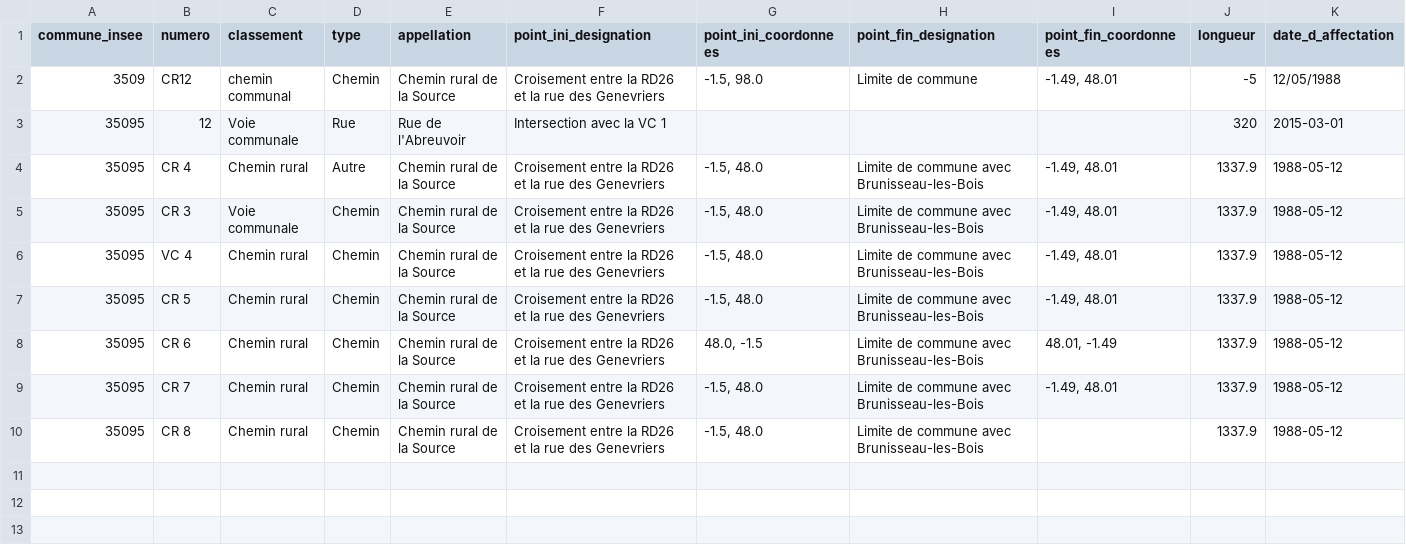
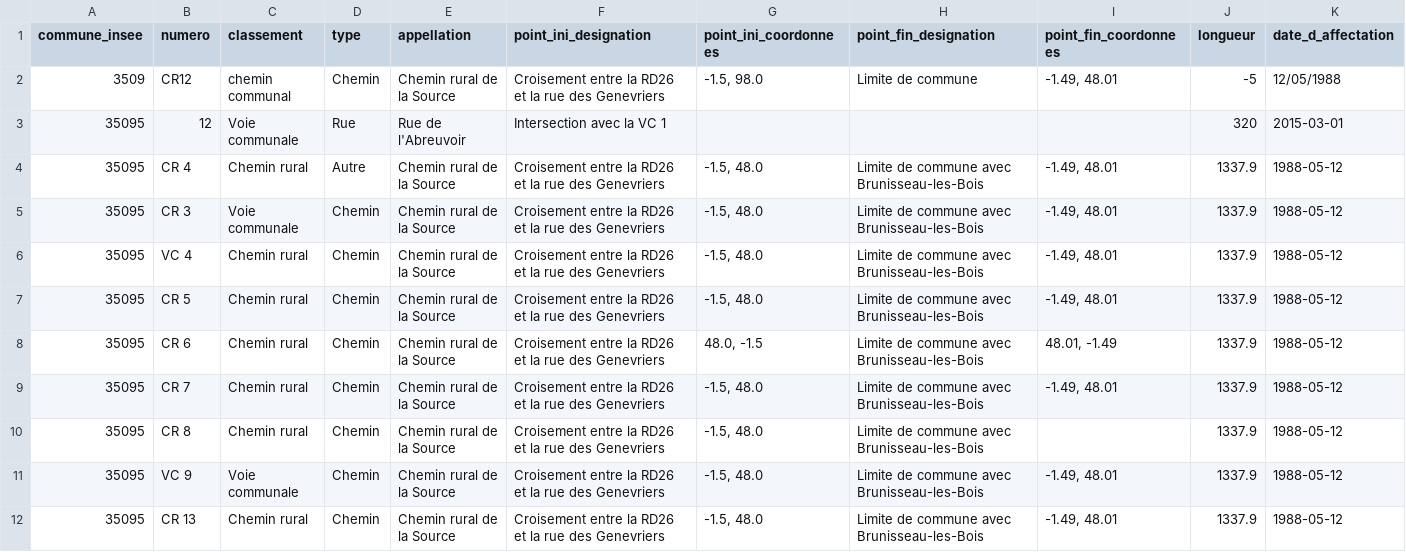
Before and after one commit to fab-geocommuns/schema_voirie_communale, a CSV file: exemple-invalide.csv, drawn as a sheet; only a part is shown; rows hold the shown columns only; the diff names each change by its address in the sheet, - before the commit and + after, or states it on an @@ line.

Commit message:
feat: largeur obligatoire pour les voies communales, état pour les chemins ruraux
- largeur_moyenne et etat deviennent facultatifs dans le schéma
- controles_complementaires.py : codes largeur-obligatoire (Voie communale,
  circulaire du 31 juillet 1961) et etat-obligatoire (Chemin rural, arrêté du
  16 février 2023)
- exemple invalide : lignes 11 et 12, erreurs-attendues.json mis à jour
- README, CONTROLES.md et CHANGELOG mis à jour

```diff
--- a/exemple-invalide.csv
+++ b/exemple-invalide.csv
+row 11: 35095 | VC 9 | Voie communale | Chemin | Chemin rural de la Source | Croisement entre la RD26 et la rue des Genevriers | -1.5, 48.0 | Limite de commune avec Brunisseau-les-Bois | -1.49, 48.01 | 1337.9 | 1988-05-12
+row 12: 35095 | CR 13 | Chemin rural | Chemin | Chemin rural de la Source | Croisement entre la RD26 et la rue des Genevriers | -1.5, 48.0 | Limite de commune avec Brunisseau-les-Bois | -1.49, 48.01 | 1337.9 | 1988-05-12
```
Also changed, not shown: 6 other files.
